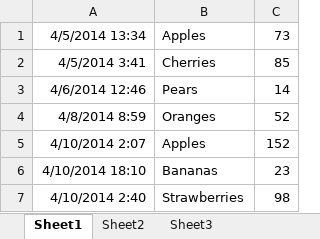
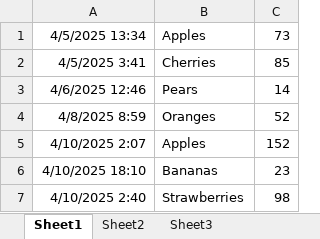
Before and after one commit to asweigart/automatetheboringstuffwithpythondotcom, an Excel workbook: static/files/example.xlsx, sheet Sheet1, drawn as a sheet; values as stored, in another font and other column widths than the file's, no borders; the diff names each change by its address in the sheet, - before the commit and + after, or states it on an @@ line.

```diff
--- a/static/files/example.xlsx (sheet Sheet1)
+++ b/static/files/example.xlsx (sheet Sheet1)
-A1: 4/5/2014 13:34
+A1: 4/5/2025 13:34
-A2: 4/5/2014 3:41
+A2: 4/5/2025 3:41
-A3: 4/6/2014 12:46
+A3: 4/6/2025 12:46
-A4: 4/8/2014 8:59
+A4: 4/8/2025 8:59
-A5: 4/10/2014 2:07
+A5: 4/10/2025 2:07
-A6: 4/10/2014 18:10
+A6: 4/10/2025 18:10
-A7: 4/10/2014 2:40
+A7: 4/10/2025 2:40
```
Also changed, not shown: 13 other files.
